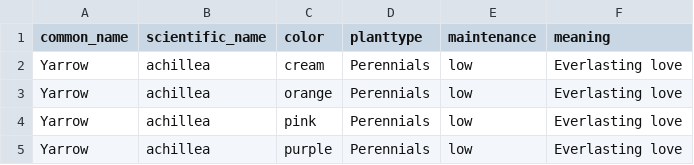
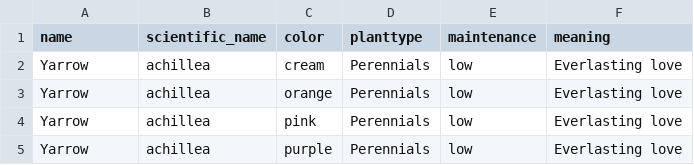
Before and after one commit to zhmee/FloraSense, a CSV file: src/data/main.csv, drawn as a sheet; only a part is shown.

Commit message:
Fixed the merged data

```diff
--- a/src/data/main.csv
+++ b/src/data/main.csv
@@ -1,2 +1,2 @@
-common_name,scientific_name,color,planttype,maintenance,meaning
+name,scientific_name,color,planttype,maintenance,meaning
 Yarrow,achillea,cream,Perennials,low,Everlasting love
```
Also changed, not shown: 7 other files.
